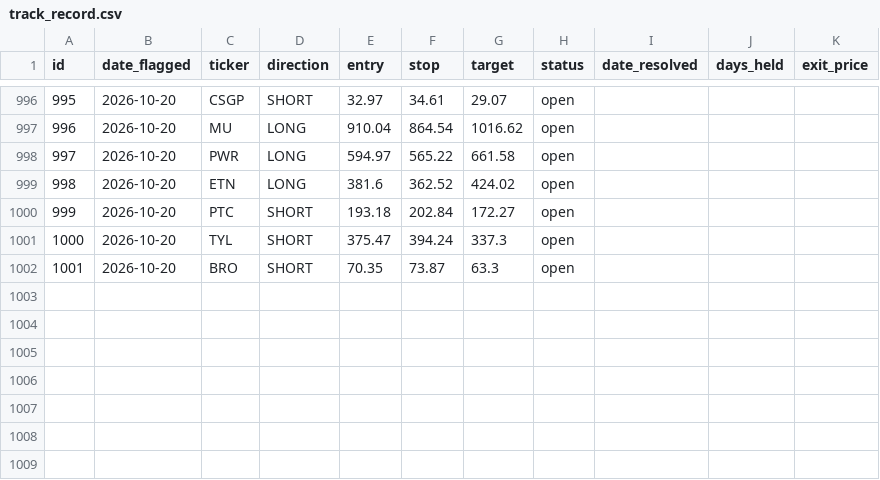
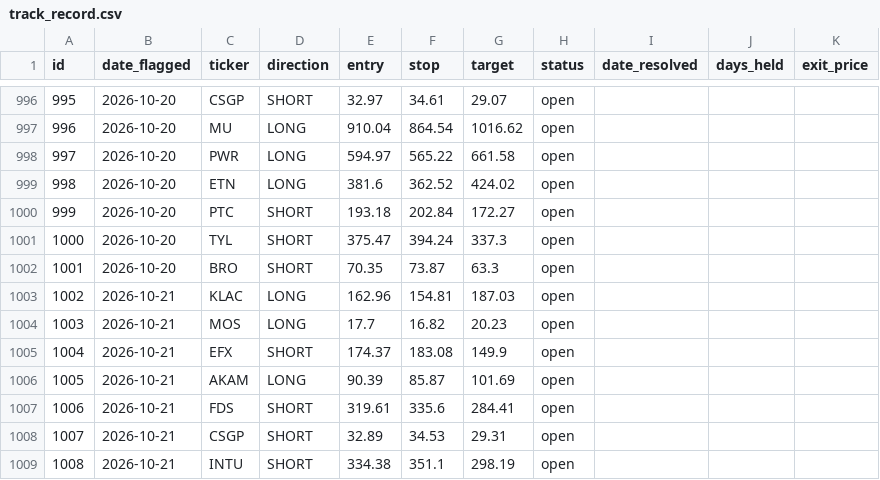
Before and after one commit to meskalinas23/stock-screener, a CSV file: reports/track_record.csv, drawn as a sheet; only a part is shown, gaps mark what is left out; the diff names each change by its address in the sheet, - before the commit and + after, or states it on an @@ line.

```diff
--- a/reports/track_record.csv
+++ b/reports/track_record.csv
+row 1003: 1002 | 2026-10-21 | KLAC | LONG | 162.96 | 154.81 | 187.03 | open
+row 1004: 1003 | 2026-10-21 | MOS | LONG | 17.7 | 16.82 | 20.23 | open
+row 1005: 1004 | 2026-10-21 | EFX | SHORT | 174.37 | 183.08 | 149.9 | open
+row 1006: 1005 | 2026-10-21 | AKAM | LONG | 90.39 | 85.87 | 101.69 | open
+row 1007: 1006 | 2026-10-21 | FDS | SHORT | 319.61 | 335.6 | 284.41 | open
+row 1008: 1007 | 2026-10-21 | CSGP | SHORT | 32.89 | 34.53 | 29.31 | open
+row 1009: 1008 | 2026-10-21 | INTU | SHORT | 334.38 | 351.1 | 298.19 | open
```
Also changed, not shown: 11 other files.
